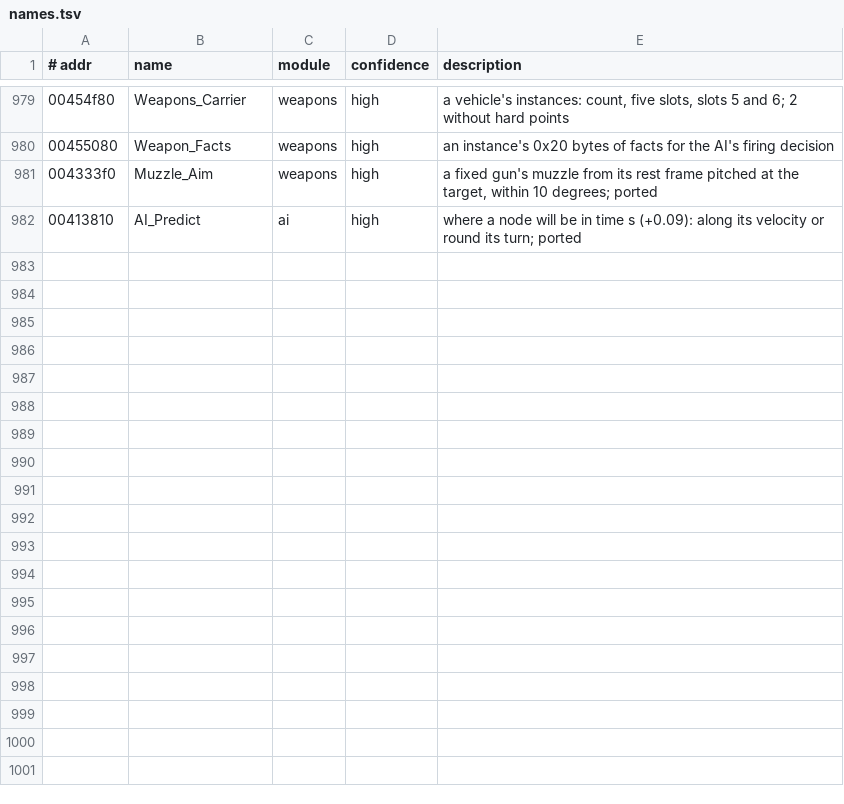
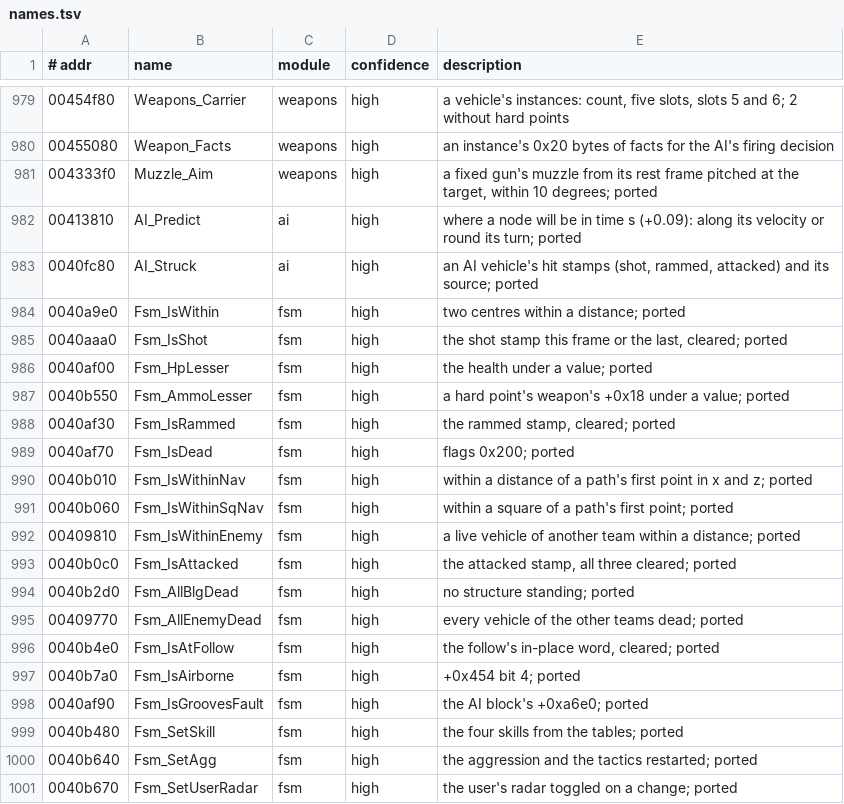
Before and after one commit to emdzej/openi76, a TSV file: tools/ghidra/names.tsv, drawn as a sheet; only a part is shown, gaps mark what is left out; the diff covers the shown part only; the diff names each change by its address in the sheet, - before the commit and + after, or states it on an @@ line.

```diff
--- a/tools/ghidra/names.tsv
+++ b/tools/ghidra/names.tsv
+row 983: 0040fc80 | AI_Struck | ai | high | an AI vehicle's hit stamps (shot, rammed, attacked) and its source; ported
+row 984: 0040a9e0 | Fsm_IsWithin | fsm | high | two centres within a distance; ported
+row 985: 0040aaa0 | Fsm_IsShot | fsm | high | the shot stamp this frame or the last, cleared; ported
+row 986: 0040af00 | Fsm_HpLesser | fsm | high | the health under a value; ported
+row 987: 0040b550 | Fsm_AmmoLesser | fsm | high | a hard point's weapon's +0x18 under a value; ported
+row 988: 0040af30 | Fsm_IsRammed | fsm | high | the rammed stamp, cleared; ported
+row 989: 0040af70 | Fsm_IsDead | fsm | high | flags 0x200; ported
+row 990: 0040b010 | Fsm_IsWithinNav | fsm | high | within a distance of a path's first point in x and z; ported
+row 991: 0040b060 | Fsm_IsWithinSqNav | fsm | high | within a square of a path's first point; ported
+row 992: 00409810 | Fsm_IsWithinEnemy | fsm | high | a live vehicle of another team within a distance; ported
+row 993: 0040b0c0 | Fsm_IsAttacked | fsm | high | the attacked stamp, all three cleared; ported
+row 994: 0040b2d0 | Fsm_AllBlgDead | fsm | high | no structure standing; ported
+row 995: 00409770 | Fsm_AllEnemyDead | fsm | high | every vehicle of the other teams dead; ported
+row 996: 0040b4e0 | Fsm_IsAtFollow | fsm | high | the follow's in-place word, cleared; ported
+row 997: 0040b7a0 | Fsm_IsAirborne | fsm | high | +0x454 bit 4; ported
+row 998: 0040af90 | Fsm_IsGroovesFault | fsm | high | the AI block's +0xa6e0; ported
+row 999: 0040b480 | Fsm_SetSkill | fsm | high | the four skills from the tables; ported
+row 1000: 0040b640 | Fsm_SetAgg | fsm | high | the aggression and the tactics restarted; ported
+row 1001: 0040b670 | Fsm_SetUserRadar | fsm | high | the user's radar toggled on a change; ported
```
Also changed, not shown: 11 added rows and 9 edited cells elsewhere in this file, 13 other files.
